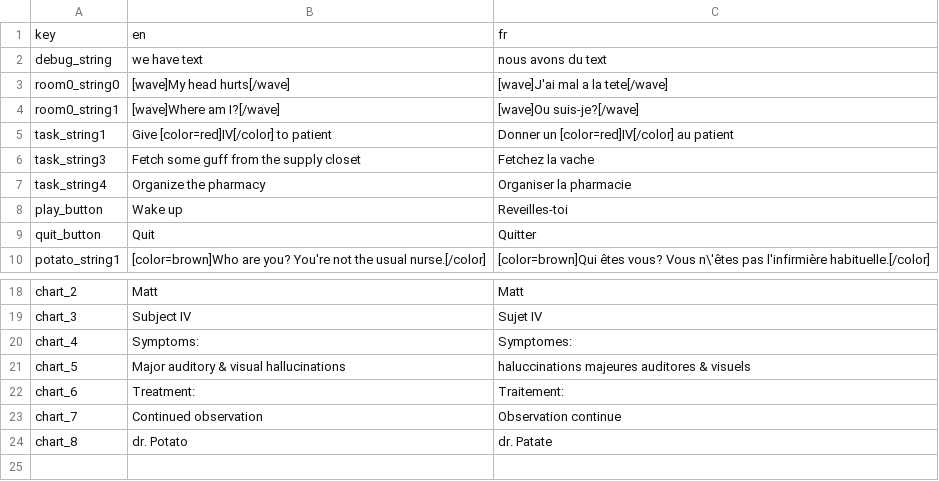
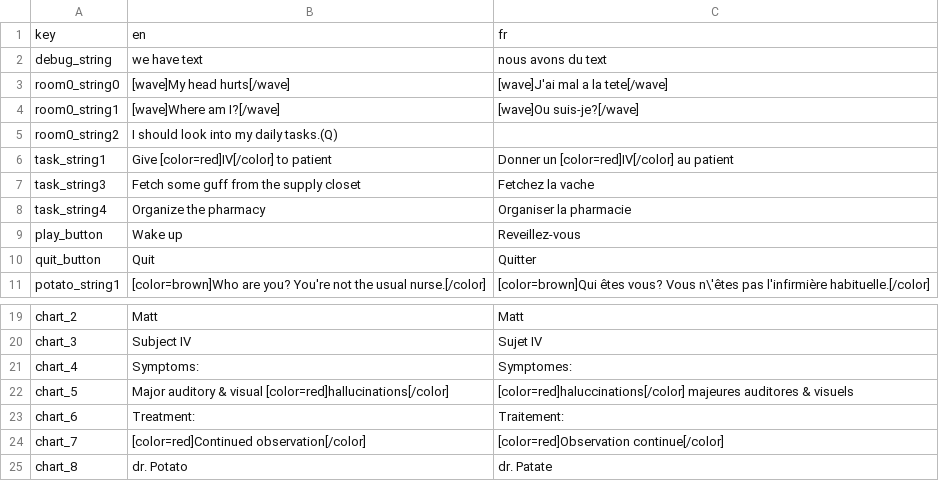
Before and after one commit to afourneaux/codename-matt-2026, a CSV file: assets/strings/gamejam_2026_dialogue.csv, drawn as a sheet; only a part is shown, gaps mark what is left out.

Commit message:
added 3rd dialogue string to tell player to use q

```diff
--- a/assets/strings/gamejam_2026_dialogue.csv
+++ b/assets/strings/gamejam_2026_dialogue.csv
@@ -4,2 +4,3 @@ room0_string0,[wave]My head hurts[/wave],[wave]J'ai mal a la tete[/wave]
 room0_string1,[wave]Where am I?[/wave],[wave]Ou suis-je?[/wave]
+room0_string2,I should look into my daily tasks.(Q)
 task_string1,Give [color=red]IV[/color] to patient,Donner un [color=red]IV[/color] au patient
@@ -7,3 +8,3 @@ task_string3,Fetch some guff from the supply closet,Fetchez la vache
 task_string4,Organize the pharmacy,Organiser la pharmacie
-play_button,Wake up,Reveilles-toi
+play_button,Wake up,Reveillez-vous
 quit_button,Quit,Quitter
@@ -20,5 +21,5 @@ chart_3,Subject IV,Sujet IV
 chart_4,Symptoms:,Symptomes:
-chart_5,Major auditory & visual hallucinations,haluccinations majeures auditores & visuels
+chart_5,Major auditory & visual [color=red]hallucinations[/color],[color=red]haluccinations[/color] majeures auditores & visuels
 chart_6,Treatment:,Traitement:
-chart_7,Continued observation,Observation continue
+chart_7,[color=red]Continued observation[/color],[color=red]Observation continue[/color]
 chart_8,dr. Potato,dr. Patate
```
Also changed, not shown: 5 other files.
